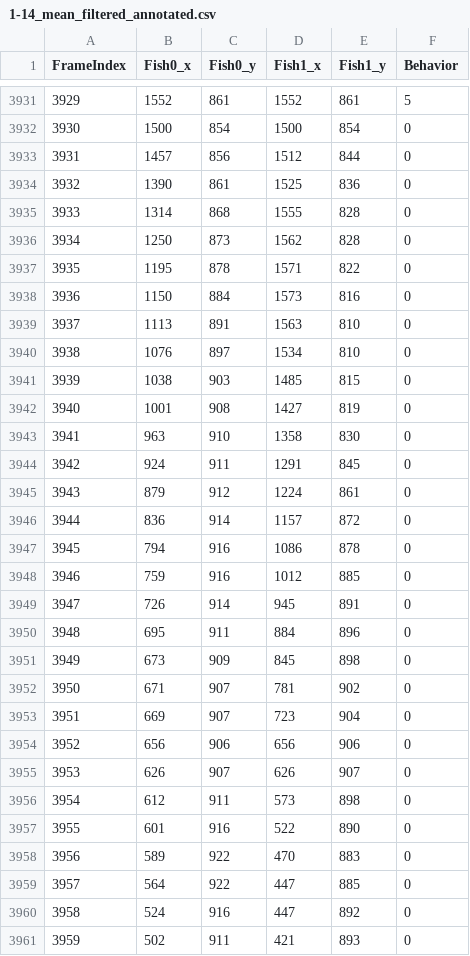
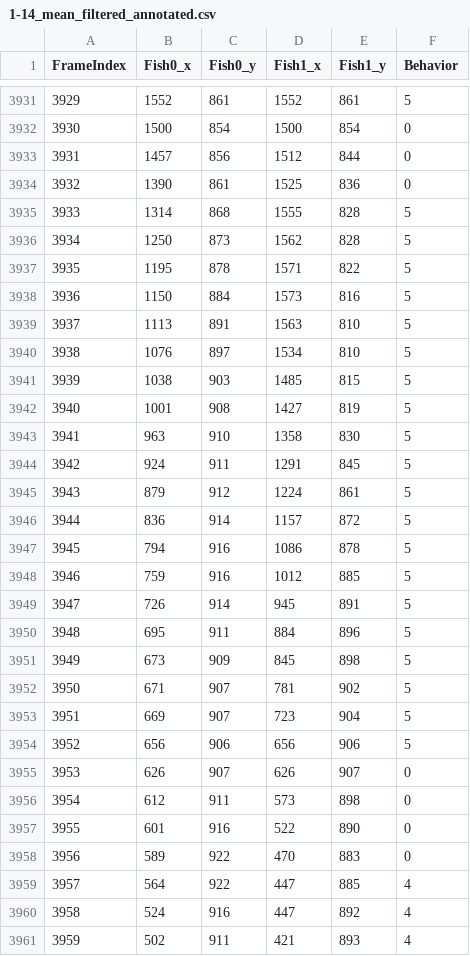
Before and after one commit to ltarng/zebrafish-behavior-classification, a CSV file: training_data/1-14_mean_filtered_annotated.csv, drawn as a sheet; only a part is shown, gaps mark what is left out; the diff covers the shown part only.

```diff
--- a/training_data/1-14_mean_filtered_annotated.csv
+++ b/training_data/1-14_mean_filtered_annotated.csv
@@ -3934,22 +3934,22 @@ FrameIndex,Fish0_x,Fish0_y,Fish1_x,Fish1_y,Behavior
 3932,1390,861,1525,836,0
-3933,1314,868,1555,828,0
-3934,1250,873,1562,828,0
-3935,1195,878,1571,822,0
-3936,1150,884,1573,816,0
-3937,1113,891,1563,810,0
-3938,1076,897,1534,810,0
-3939,1038,903,1485,815,0
-3940,1001,908,1427,819,0
-3941,963,910,1358,830,0
-3942,924,911,1291,845,0
-3943,879,912,1224,861,0
-3944,836,914,1157,872,0
-3945,794,916,1086,878,0
-3946,759,916,1012,885,0
-3947,726,914,945,891,0
-3948,695,911,884,896,0
-3949,673,909,845,898,0
-3950,671,907,781,902,0
-3951,669,907,723,904,0
-3952,656,906,656,906,0
+3933,1314,868,1555,828,5
+3934,1250,873,1562,828,5
+3935,1195,878,1571,822,5
+3936,1150,884,1573,816,5
+3937,1113,891,1563,810,5
+3938,1076,897,1534,810,5
+3939,1038,903,1485,815,5
+3940,1001,908,1427,819,5
+3941,963,910,1358,830,5
+3942,924,911,1291,845,5
+3943,879,912,1224,861,5
+3944,836,914,1157,872,5
+3945,794,916,1086,878,5
+3946,759,916,1012,885,5
+3947,726,914,945,891,5
+3948,695,911,884,896,5
+3949,673,909,845,898,5
+3950,671,907,781,902,5
+3951,669,907,723,904,5
+3952,656,906,656,906,5
 3953,626,907,626,907,0
@@ -3958,4 +3958,4 @@ FrameIndex,Fish0_x,Fish0_y,Fish1_x,Fish1_y,Behavior
 3956,589,922,470,883,0
-3957,564,922,447,885,0
-3958,524,916,447,892,0
-3959,502,911,421,893,0
+3957,564,922,447,885,4
+3958,524,916,447,892,4
+3959,502,911,421,893,4
```
Also changed, not shown: 66 edited cells elsewhere in this file, 1-14_mean_DTW_result.csv, annotation_information_data/1-14_annotation_information.csv, 4 other files.
